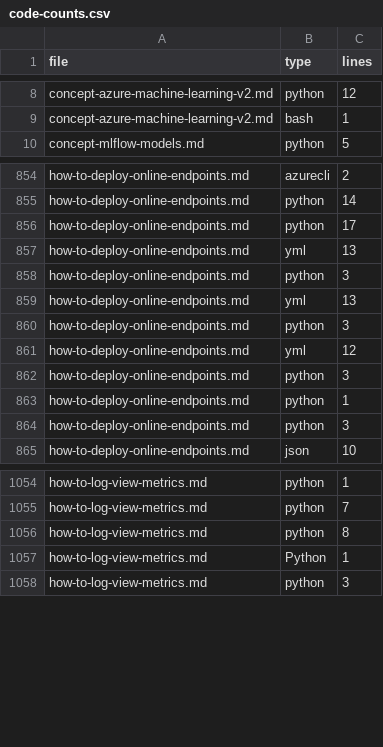
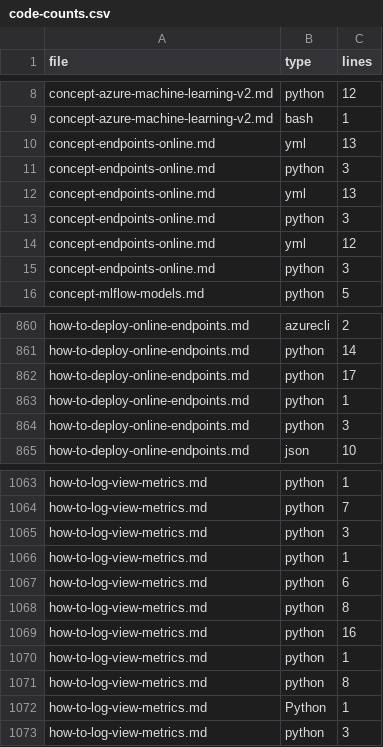
Before and after one commit to sdgilley/learn-tools, a CSV file: code-counts.csv, drawn as a sheet; only a part is shown, gaps mark what is left out; the diff covers the shown part only.

```diff
--- a/code-counts.csv
+++ b/code-counts.csv
@@ -9,2 +9,8 @@ concept-azure-machine-learning-v2.md,python,12
 concept-azure-machine-learning-v2.md,bash,1
+concept-endpoints-online.md,yml,13
+concept-endpoints-online.md,python,3
+concept-endpoints-online.md,yml,13
+concept-endpoints-online.md,python,3
+concept-endpoints-online.md,yml,12
+concept-endpoints-online.md,python,3
 concept-mlflow-models.md,python,5
@@ -856,8 +862,2 @@ how-to-deploy-online-endpoints.md,python,14
 how-to-deploy-online-endpoints.md,python,17
-how-to-deploy-online-endpoints.md,yml,13
-how-to-deploy-online-endpoints.md,python,3
-how-to-deploy-online-endpoints.md,yml,13
-how-to-deploy-online-endpoints.md,python,3
-how-to-deploy-online-endpoints.md,yml,12
-how-to-deploy-online-endpoints.md,python,3
 how-to-deploy-online-endpoints.md,python,1
@@ -1055,2 +1064,8 @@ how-to-log-view-metrics.md,python,1
 how-to-log-view-metrics.md,python,7
+how-to-log-view-metrics.md,python,3
+how-to-log-view-metrics.md,python,1
+how-to-log-view-metrics.md,python,6
+how-to-log-view-metrics.md,python,8
+how-to-log-view-metrics.md,python,16
+how-to-log-view-metrics.md,python,1
 how-to-log-view-metrics.md,python,8
```
Also changed, not shown: 23 added rows and 1 removed row elsewhere in this file, GitHub/refs-found.csv, 9 other files.
